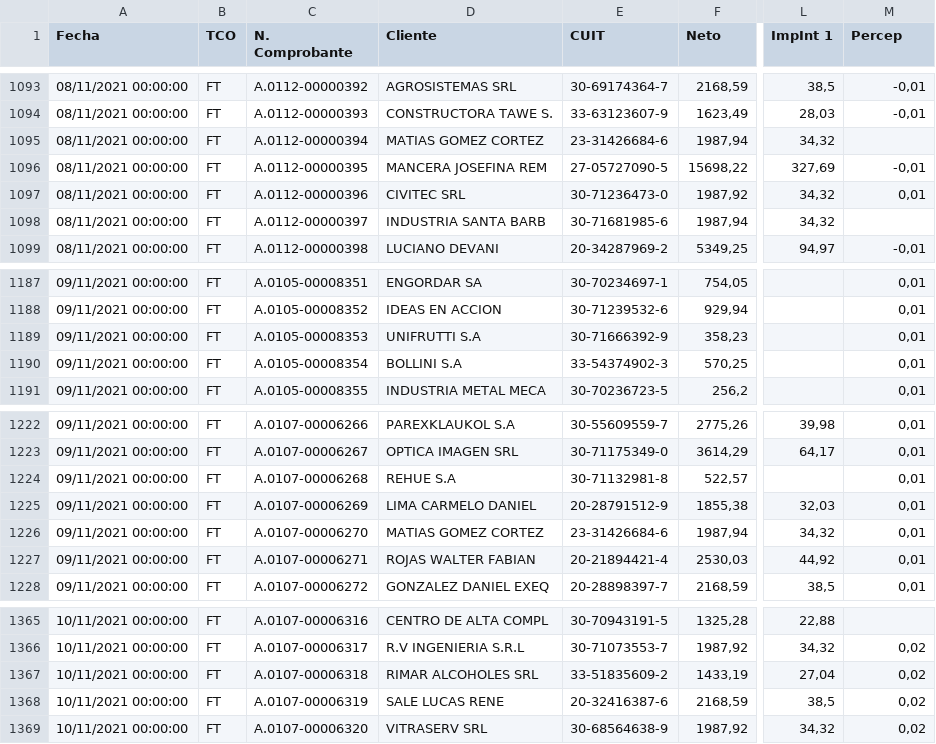
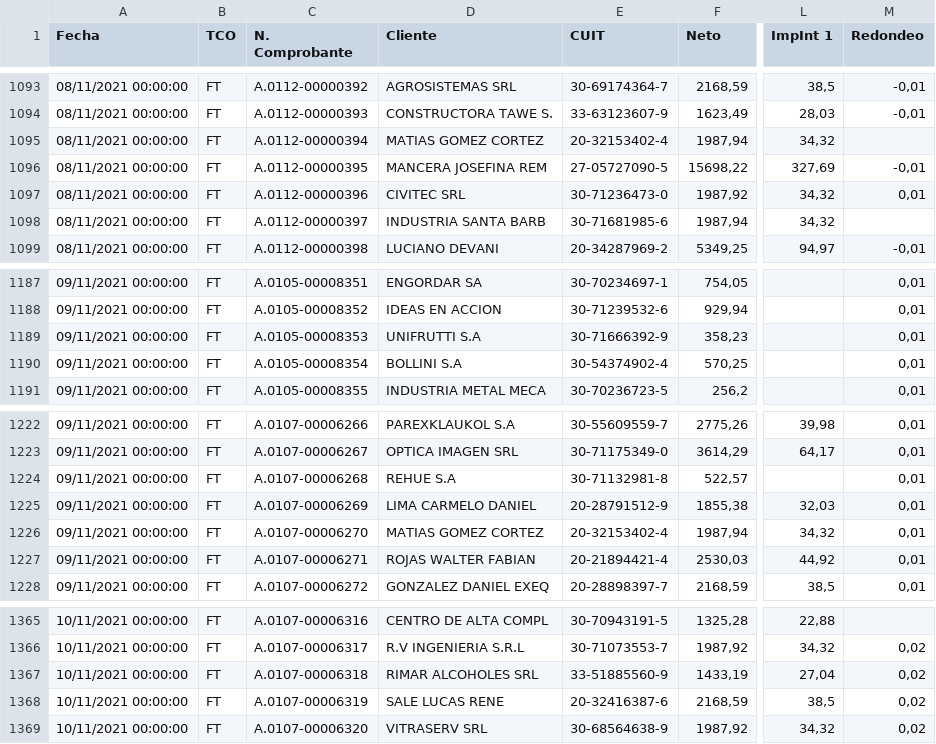
Before and after one commit to robertowest/lubre_reg3685, a CSV file: datos/debo_ventas.csv, drawn as a sheet; only a part is shown, gaps mark what is left out; the diff covers the shown part only; the diff names each change by its address in the sheet, - before the commit and + after, or states it on an @@ line.

```diff
--- a/datos/debo_ventas.csv
+++ b/datos/debo_ventas.csv
-M1: Percep
+M1: Redondeo
-E1095 (CUIT): 23-31426684-6
+E1095 (CUIT): 20-32153402-4
-E1190 (CUIT): 33-54374902-3
+E1190 (CUIT): 30-54374902-4
-E1226 (CUIT): 23-31426684-6
+E1226 (CUIT): 20-32153402-4
-E1367 (CUIT): 33-51835609-2
+E1367 (CUIT): 33-51885560-9
```
Also changed, not shown: 5 edited cells elsewhere in this file, 16 other files.
